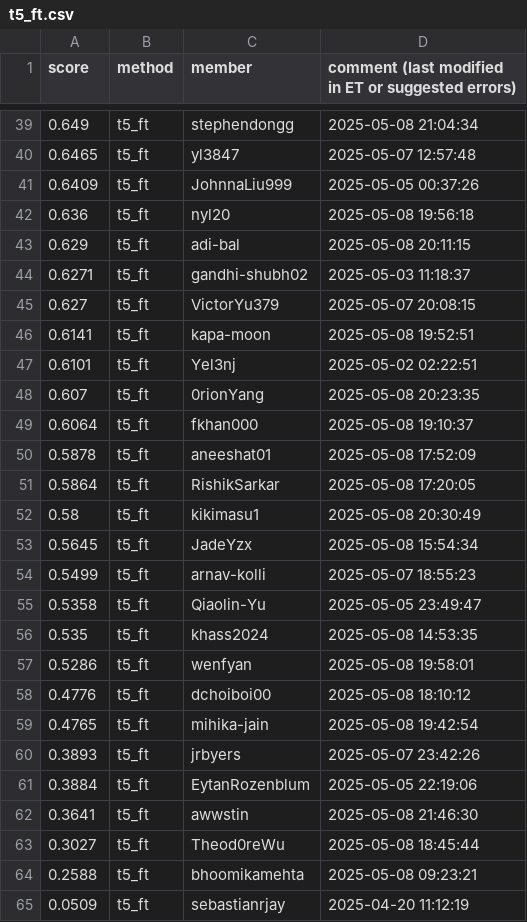
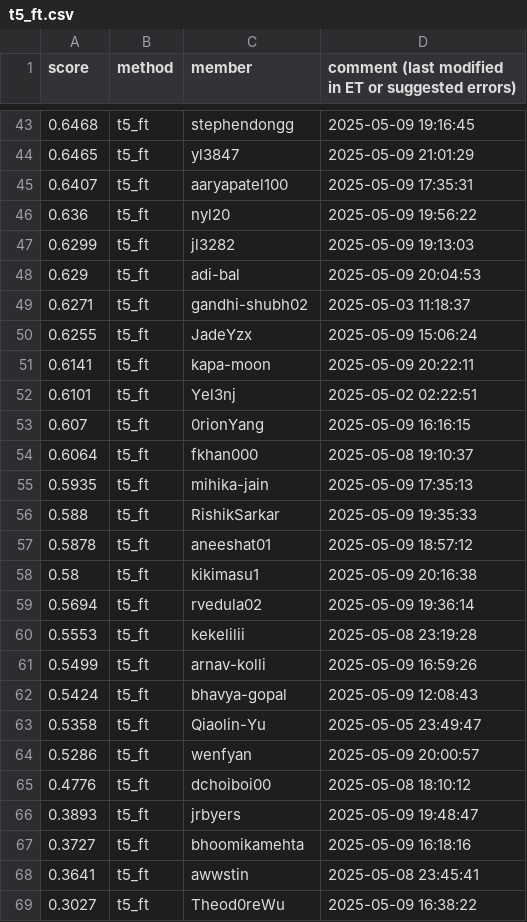
Before and after one commit to cornell-cs5740-sp25/leaderboards, a CSV file: a5/t5_ft.csv, drawn as a sheet; only a part is shown, gaps mark what is left out; the shorter side is filled out with more unchanged rows; the diff covers the shown part only.

```diff
--- a/a5/t5_ft.csv
+++ b/a5/t5_ft.csv
@@ -39,26 +43,27 @@ score,method,member,comment (last modified in ET or suggested errors)
-0.649,t5_ft,stephendongg,2025-05-08 21:04:34
-0.6465,t5_ft,yl3847,2025-05-07 12:57:48
-0.6409,t5_ft,JohnnaLiu999,2025-05-05 00:37:26
-0.636,t5_ft,nyl20,2025-05-08 19:56:18
-0.629,t5_ft,adi-bal,2025-05-08 20:11:15
+0.6468,t5_ft,stephendongg,2025-05-09 19:16:45
+0.6465,t5_ft,yl3847,2025-05-09 21:01:29
+0.6407,t5_ft,aaryapatel100,2025-05-09 17:35:31
+0.636,t5_ft,nyl20,2025-05-09 19:56:22
+0.6299,t5_ft,jl3282,2025-05-09 19:13:03
+0.629,t5_ft,adi-bal,2025-05-09 20:04:53
 0.6271,t5_ft,gandhi-shubh02,2025-05-03 11:18:37
-0.627,t5_ft,VictorYu379,2025-05-07 20:08:15
-0.6141,t5_ft,kapa-moon,2025-05-08 19:52:51
+0.6255,t5_ft,JadeYzx,2025-05-09 15:06:24
+0.6141,t5_ft,kapa-moon,2025-05-09 20:22:11
 0.6101,t5_ft,Yel3nj,2025-05-02 02:22:51
-0.607,t5_ft,0rionYang,2025-05-08 20:23:35
+0.607,t5_ft,0rionYang,2025-05-09 16:16:15
 0.6064,t5_ft,fkhan000,2025-05-08 19:10:37
-0.5878,t5_ft,aneeshat01,2025-05-08 17:52:09
-0.5864,t5_ft,RishikSarkar,2025-05-08 17:20:05
-0.58,t5_ft,kikimasu1,2025-05-08 20:30:49
-0.5645,t5_ft,JadeYzx,2025-05-08 15:54:34
-0.5499,t5_ft,arnav-kolli,2025-05-07 18:55:23
+0.5935,t5_ft,mihika-jain,2025-05-09 17:35:13
+0.588,t5_ft,RishikSarkar,2025-05-09 19:35:33
+0.5878,t5_ft,aneeshat01,2025-05-09 18:57:12
+0.58,t5_ft,kikimasu1,2025-05-09 20:16:38
+0.5694,t5_ft,rvedula02,2025-05-09 19:36:14
+0.5553,t5_ft,kekelilii,2025-05-08 23:19:28
+0.5499,t5_ft,arnav-kolli,2025-05-09 16:59:26
+0.5424,t5_ft,bhavya-gopal,2025-05-09 12:08:43
 0.5358,t5_ft,Qiaolin-Yu,2025-05-05 23:49:47
-0.535,t5_ft,khass2024,2025-05-08 14:53:35
-0.5286,t5_ft,wenfyan,2025-05-08 19:58:01
+0.5286,t5_ft,wenfyan,2025-05-09 20:00:57
 0.4776,t5_ft,dchoiboi00,2025-05-08 18:10:12
-0.4765,t5_ft,mihika-jain,2025-05-08 19:42:54
-0.3893,t5_ft,jrbyers,2025-05-07 23:42:26
-0.3884,t5_ft,EytanRozenblum,2025-05-05 22:19:06
-0.3641,t5_ft,awwstin,2025-05-08 21:46:30
-0.3027,t5_ft,Theod0reWu,2025-05-08 18:45:44
-0.2588,t5_ft,bhoomikamehta,2025-05-08 09:23:21
+0.3893,t5_ft,jrbyers,2025-05-09 19:48:47
+0.3727,t5_ft,bhoomikamehta,2025-05-09 16:18:16
+0.3641,t5_ft,awwstin,2025-05-08 23:45:41
+0.3027,t5_ft,Theod0reWu,2025-05-09 16:38:22
```
Also changed, not shown: 11 added rows, 10 removed rows, 2 moved rows and 26 edited cells elsewhere in this file.
